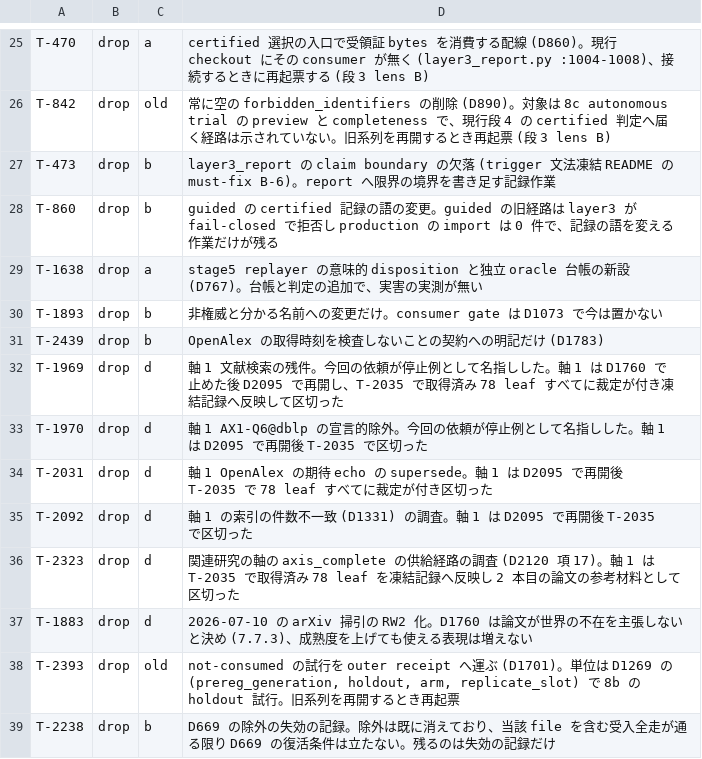
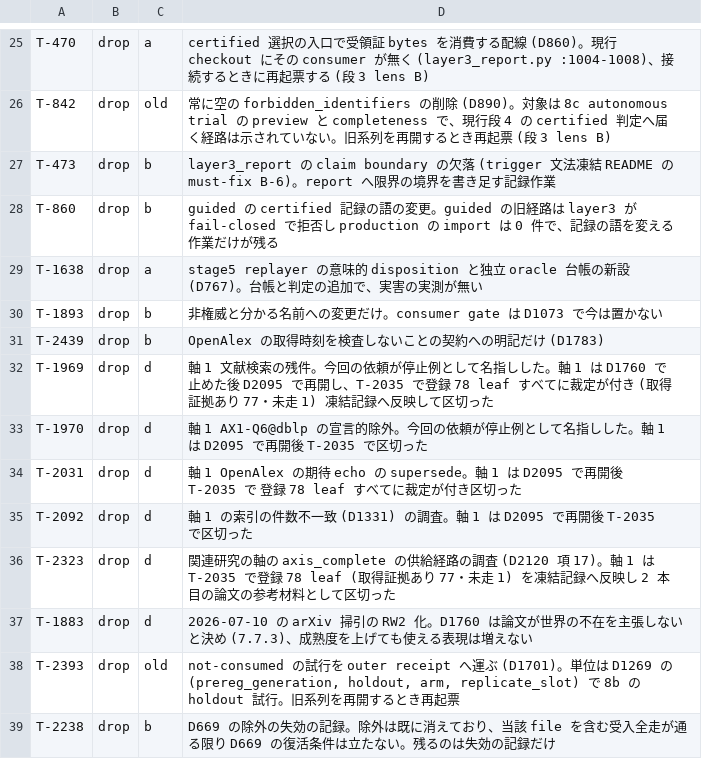
Before and after one commit to thawk105/izanagi, a TSV file: output/insights/2026-09-26/carry-triage/verbatim/fix-06-stage4.tsv, drawn as a sheet; only a part is shown, gaps mark what is left out.

```diff
--- a/output/insights/2026-09-26/carry-triage/verbatim/fix-06-stage4.tsv
+++ b/output/insights/2026-09-26/carry-triage/verbatim/fix-06-stage4.tsv
@@ -31,7 +31,7 @@ T-1893	drop	b	非権威と分かる名前への変更だけ。consumer gate は
 T-2439	drop	b	OpenAlex の取得時刻を検査しないことの契約への明記だけ (D1783)
-T-1969	drop	d	軸 1 文献検索の残件。今回の依頼が停止例として名指しした。軸 1 は D1760 で止めた後 D2095 で再開し、T-2035 で取得済み 78 leaf すべてに裁定が付き凍結記録へ反映して区切った
+T-1969	drop	d	軸 1 文献検索の残件。今回の依頼が停止例として名指しした。軸 1 は D1760 で止めた後 D2095 で再開し、T-2035 で登録 78 leaf すべてに裁定が付き (取得証拠あり 77・未走 1) 凍結記録へ反映して区切った
 T-1970	drop	d	軸 1 AX1-Q6@dblp の宣言的除外。今回の依頼が停止例として名指しした。軸 1 は D2095 で再開後 T-2035 で区切った
-T-2031	drop	d	軸 1 OpenAlex の期待 echo の supersede。軸 1 は D2095 で再開後 T-2035 で 78 leaf すべてに裁定が付き区切った
+T-2031	drop	d	軸 1 OpenAlex の期待 echo の supersede。軸 1 は D2095 で再開後 T-2035 で 登録 78 leaf すべてに裁定が付き区切った
 T-2092	drop	d	軸 1 の索引の件数不一致 (D1331) の調査。軸 1 は D2095 で再開後 T-2035 で区切った
-T-2323	drop	d	関連研究の軸の axis_complete の供給経路の調査 (D2120 項 17)。軸 1 は T-2035 で取得済み 78 leaf を凍結記録へ反映し 2 本目の論文の参考材料として区切った
+T-2323	drop	d	関連研究の軸の axis_complete の供給経路の調査 (D2120 項 17)。軸 1 は T-2035 で登録 78 leaf (取得証拠あり 77・未走 1) を凍結記録へ反映し 2 本目の論文の参考材料として区切った
 T-1883	drop	d	2026-07-10 の arXiv 掃引の RW2 化。D1760 は論文が世界の不在を主張しないと決め (7.7.3)、成熟度を上げても使える表現は増えない
```
Also changed, not shown: output/insights/2026-09-26/carry-triage/kept.tsv, output/insights/2026-09-26/carry-triage/withdrawn.tsv, 5 other files.
